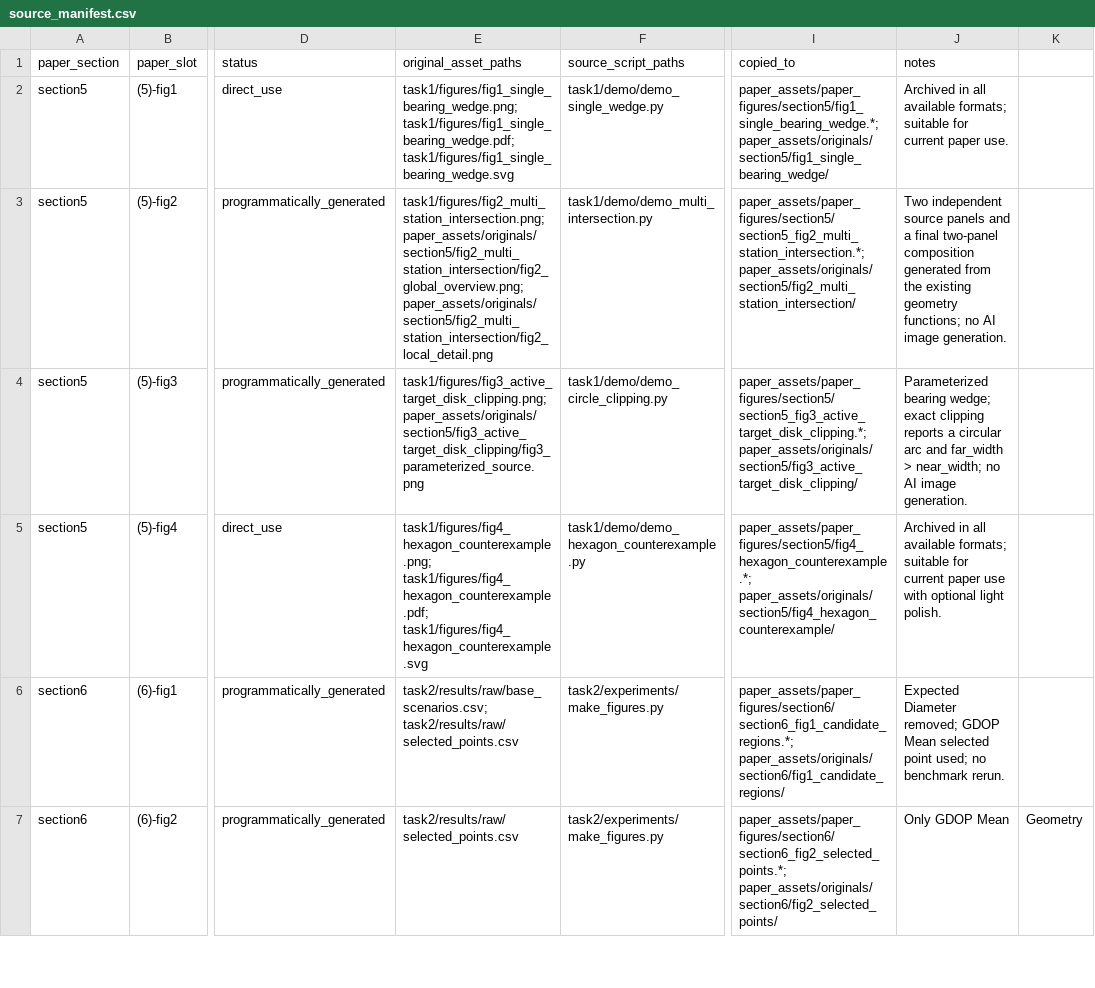
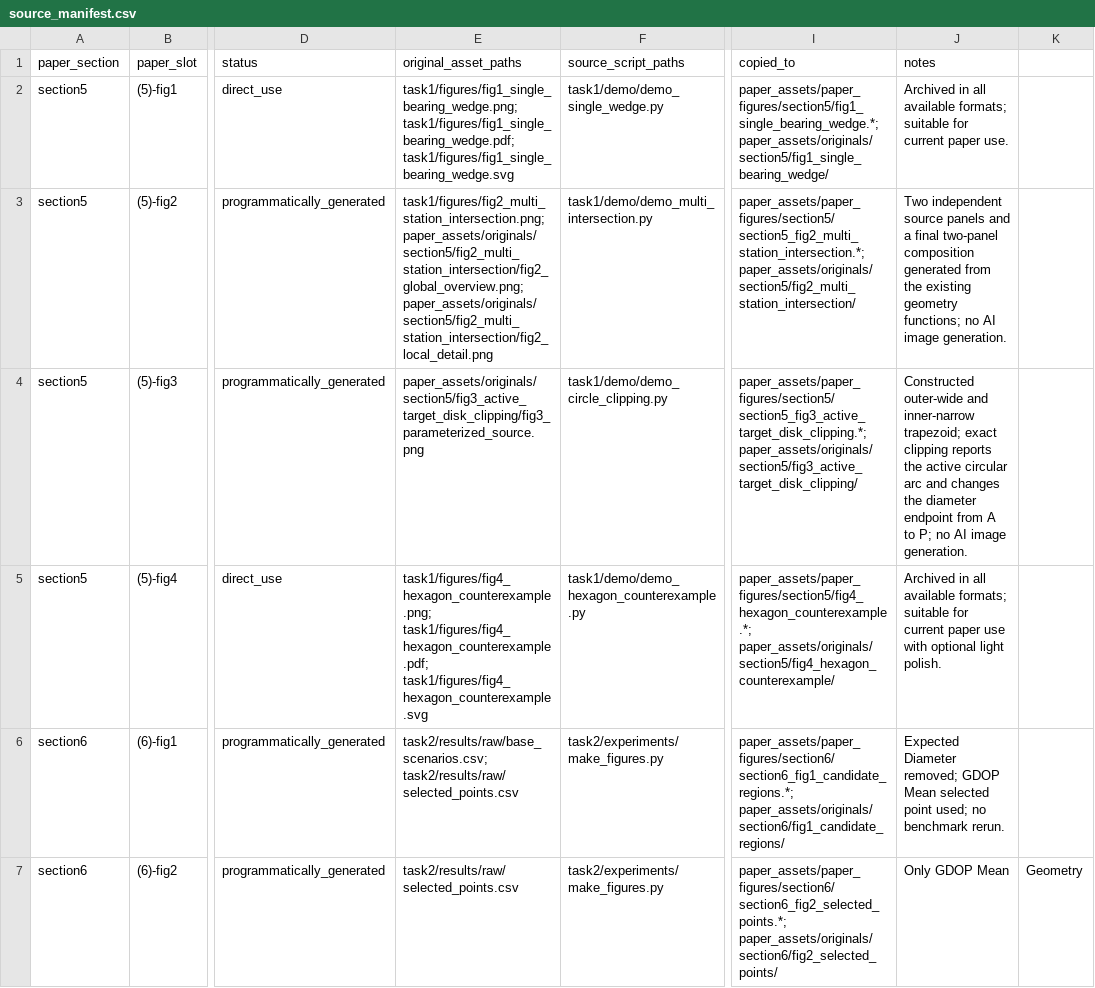
Before and after one commit to Andy-yubao/fefewef, a CSV file: paper_assets/source_manifest.csv, drawn as a sheet; only a part is shown, gaps mark what is left out; the diff names each change by its address in the sheet, - before the commit and + after, or states it on an @@ line.

Commit message:
Refine paper figures and circle clipping diagram

```diff
--- a/paper_assets/source_manifest.csv
+++ b/paper_assets/source_manifest.csv
-E4 (original_asset_paths): task1/figures/fig3_active_target_disk_clipping.png; paper_assets/originals/section5/fig3_active_target_disk_clipping/fig3_parameterized_source.png
+E4 (original_asset_paths): paper_assets/originals/section5/fig3_active_target_disk_clipping/fig3_parameterized_source.png
-J4 (notes): Parameterized bearing wedge; exact clipping reports a circular arc and far_width > near_width; no AI…
+J4 (notes): Constructed outer-wide and inner-narrow trapezoid; exact clipping reports the active circular arc and changes the diameter endpoint from A to P; no AI…
```
Also changed, not shown: 57 other files.
